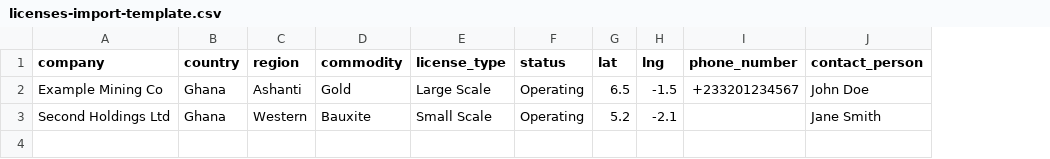
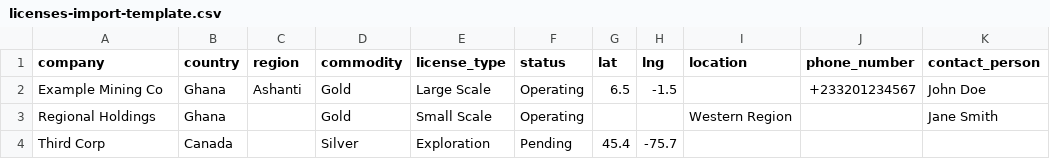
Before and after one commit to daniataal/mining-map, a CSV file: mining-viz/public/licenses-import-template.csv, drawn as a sheet; removed rows and columns are numbered as before the commit, all else as after; the diff names each change by its address in the sheet, - before the commit and + after, or states it on an @@ line.

Commit message:
feat: update license import functionality to support location column, enhance CSV parsing and validation, and improve user guidance in documentation and UI

```diff
--- a/mining-viz/public/licenses-import-template.csv
+++ b/mining-viz/public/licenses-import-template.csv
+column I (location), empty
-row 3: Second Holdings Ltd | Ghana | Western | Bauxite | Small Scale | Operating | 5.2 | -2.1 |  | Jane Smith
+row 3: Regional Holdings | Ghana |  | Gold | Small Scale | Operating |  |  | Western Region |  | Jane Smith
+row 4: Third Corp | Canada |  | Silver | Exploration | Pending | 45.4 | -75.7
```
Also changed, not shown: 9 other files.
